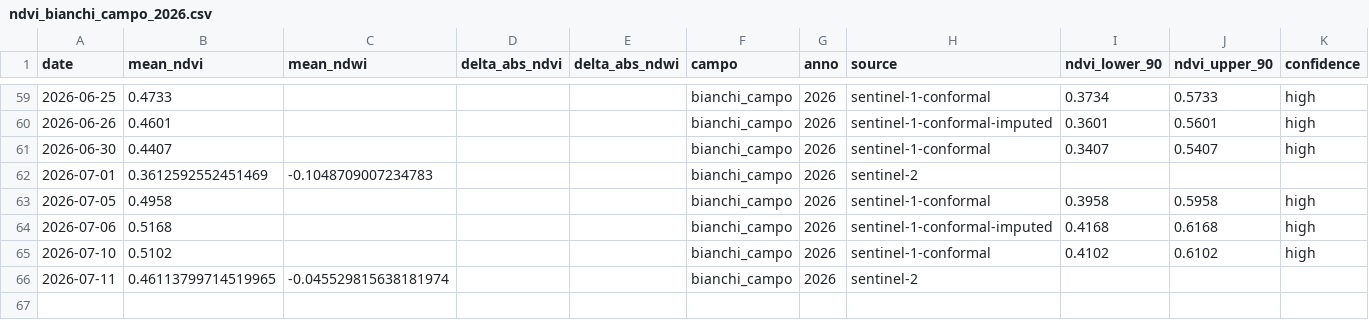
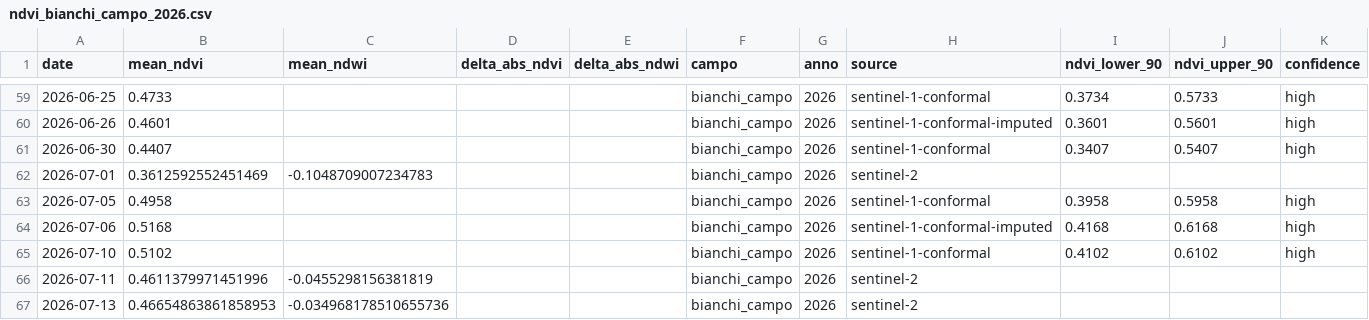
Before and after one commit to tommasobattistini/pascoli-data, a CSV file: ndvi/ndvi_bianchi_campo_2026.csv, drawn as a sheet; only a part is shown, gaps mark what is left out.

```diff
--- a/ndvi/ndvi_bianchi_campo_2026.csv
+++ b/ndvi/ndvi_bianchi_campo_2026.csv
@@ -65,2 +65,3 @@ date,mean_ndvi,mean_ndwi,delta_abs_ndvi,delta_abs_ndwi,campo,anno,source,ndvi_lo
 2026-07-10,0.5102,,,,bianchi_campo,2026,sentinel-1-conformal,0.4102,0.6102,high
-2026-07-11,0.46113799714519965,-0.045529815638181974,,,bianchi_campo,2026,sentinel-2,,,
+2026-07-11,0.4611379971451996,-0.0455298156381819,,,bianchi_campo,2026,sentinel-2,,,
+2026-07-13,0.46654863861858953,-0.034968178510655736,,,bianchi_campo,2026,sentinel-2,,,
```
Also changed, not shown: ndvi/ndvi_pascolo_1_2026.csv, ndvi/ndvi_pascolo_2_2026.csv, 30 other files.
